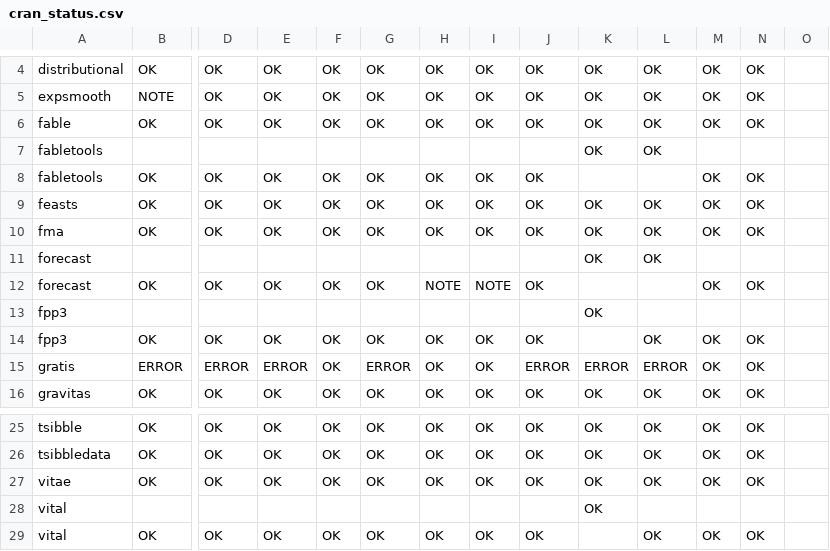
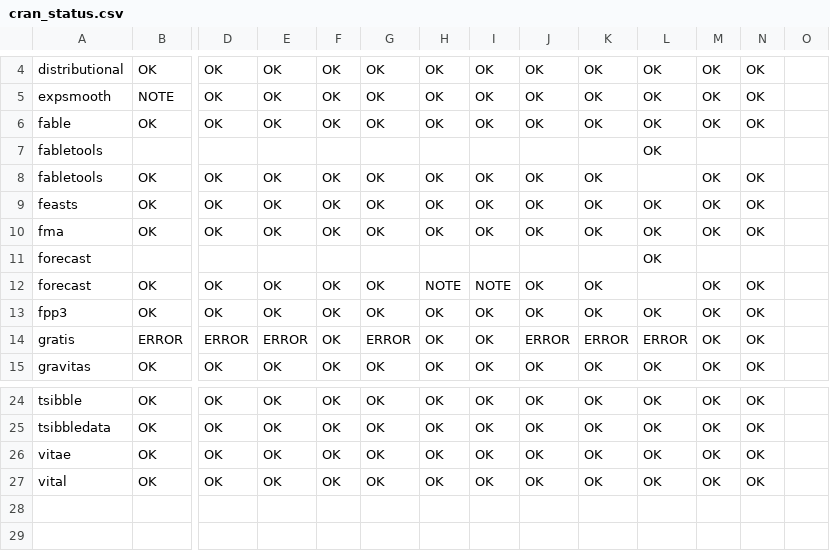
Before and after one commit to robjhyndman/gh-dashboard, a CSV file: cran_status.csv, drawn as a sheet; only a part is shown, gaps mark what is left out; removed rows and columns are numbered as before the commit, all else as after; rows hold the shown columns only; the diff names each change by its address in the sheet, - before the commit and + after, or states it on an @@ line.

```diff
--- a/cran_status.csv
+++ b/cran_status.csv
-K7: OK
+K7: (empty)
-K8: (empty)
+K8: OK
-K11: OK
+K11: (empty)
-K12: (empty)
+K12: OK
-row 13: fpp3 |  |  |  |  |  |  |  |  | OK
-K13: (empty)
+K13: OK
-row 28: vital |  |  |  |  |  |  |  |  | OK
-K27: (empty)
+K27: OK
```
Also changed, not shown: current_week.csv, last_week.csv.
